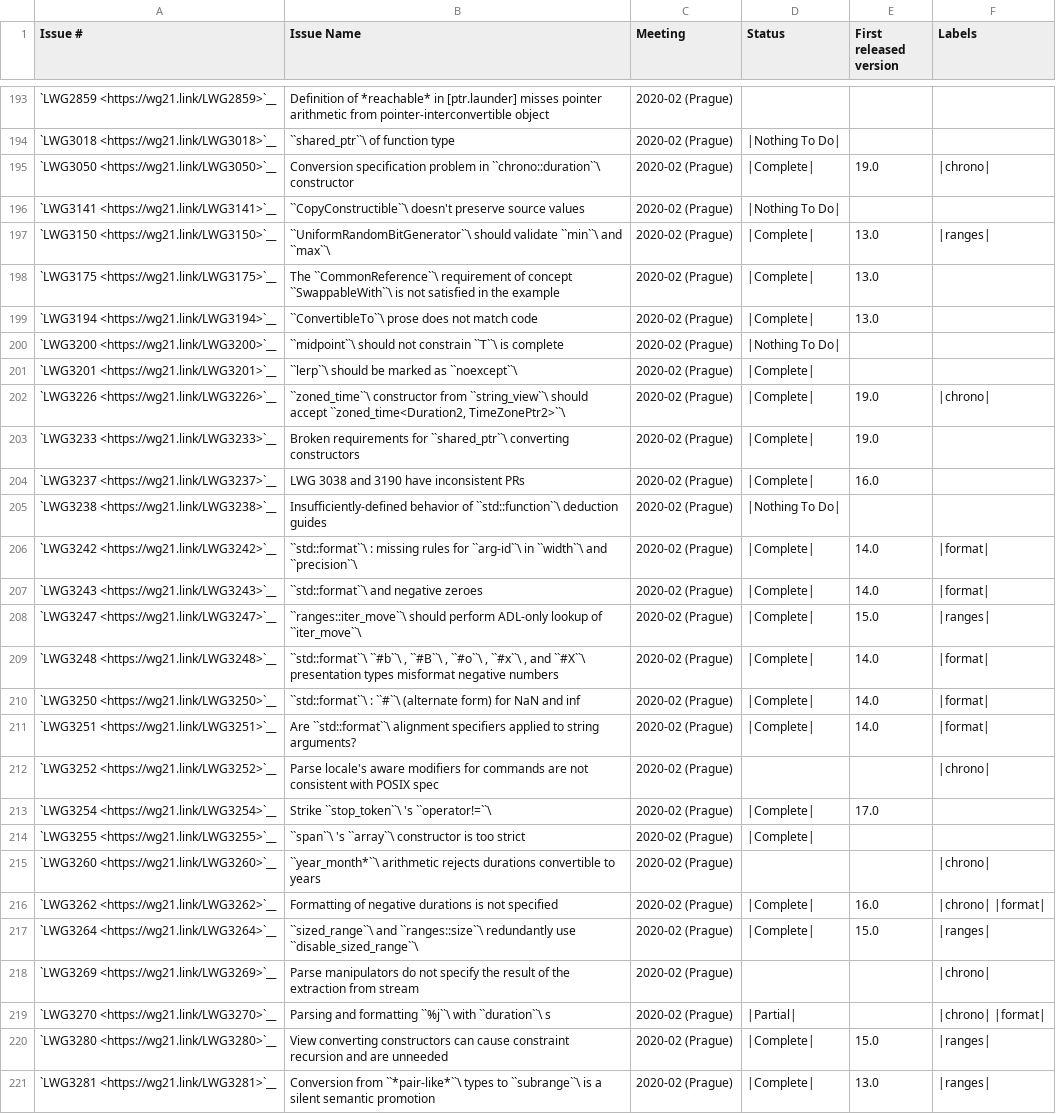
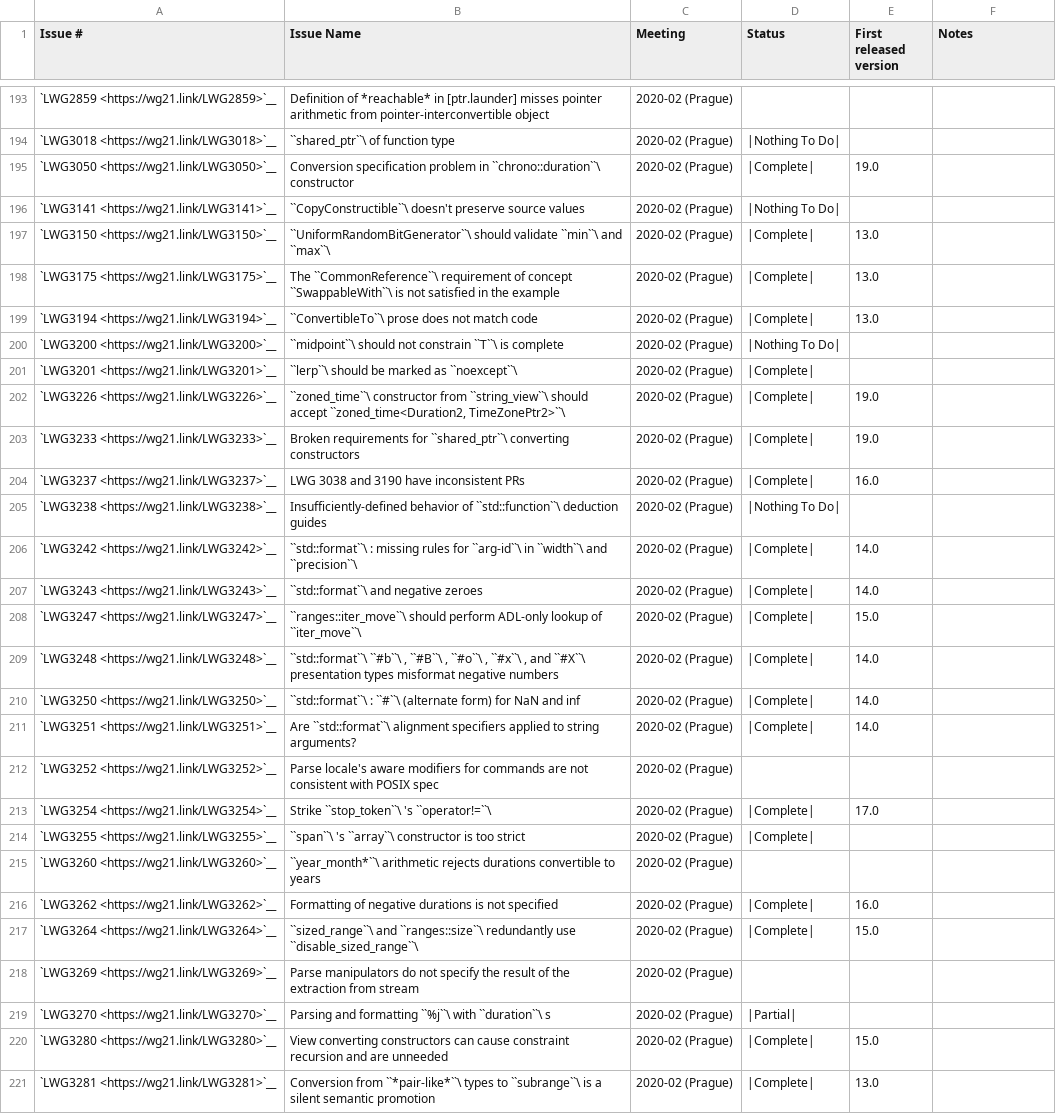
Before and after one commit to david-xl/llvm-project, a CSV file: libcxx/docs/Status/Cxx20Issues.csv, drawn as a sheet; only a part is shown, gaps mark what is left out; the diff covers the shown part only; the diff names each change by its address in the sheet, - before the commit and + after, or states it on an @@ line.

```diff
--- a/libcxx/docs/Status/Cxx20Issues.csv
+++ b/libcxx/docs/Status/Cxx20Issues.csv
-F1: Labels
+F1: Notes
-F195 (Notes): |chrono|
+F195 (Notes): (empty)
-F197 (Notes): |ranges|
+F197 (Notes): (empty)
-F202 (Notes): |chrono|
+F202 (Notes): (empty)
-F206:F207 (Notes): |format|
+F206:F207 (Notes): (empty)
-F208 (Notes): |ranges|
+F208 (Notes): (empty)
-F209:F211 (Notes): |format|
+F209:F211 (Notes): (empty)
-F212 (Notes): |chrono|
+F212 (Notes): (empty)
-F215 (Notes): |chrono|
+F215 (Notes): (empty)
-F216 (Notes): |chrono| |format|
+F216 (Notes): (empty)
-F217 (Notes): |ranges|
+F217 (Notes): (empty)
-F218 (Notes): |chrono|
+F218 (Notes): (empty)
-F219 (Notes): |chrono| |format|
+F219 (Notes): (empty)
-F220:F221 (Notes): |ranges|
+F220:F221 (Notes): (empty)
```
Also changed, not shown: 82 edited cells elsewhere in this file, libcxx/docs/Status/Cxx17Papers.csv, libcxx/docs/Status/Cxx20Papers.csv, 11 other files.
